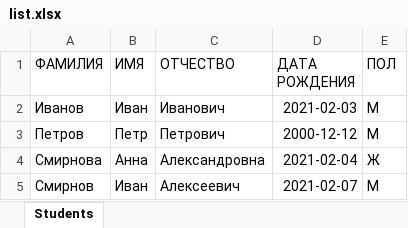
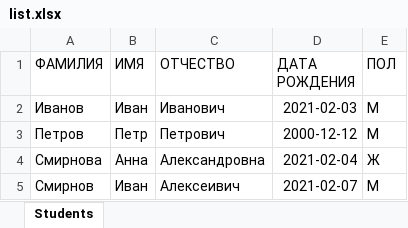
Before and after one commit to draft-pick/schoolNurses, an Excel workbook: media/list.xlsx, sheet Students, drawn as a sheet; values as stored, in another font and other column widths than the file's, no borders; the diff names each change by its address in the sheet, - before the commit and + after, or states it on an @@ line.

```diff
--- a/media/list.xlsx (sheet Students)
+++ b/media/list.xlsx (sheet Students)
-C5 (ОТЧЕСТВО): Алексеевич
+C5 (ОТЧЕСТВО): Алексеивич
```
Also changed, not shown: 9 other files.
